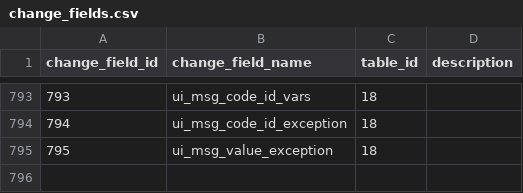
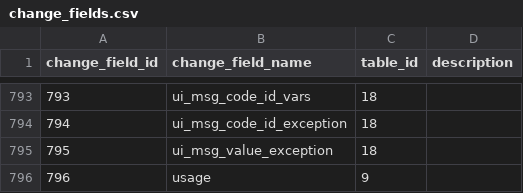
Before and after one commit to zukunft/zukunft.com, a CSV file: src/main/resources/db_code_links/change_fields.csv, drawn as a sheet; only a part is shown, gaps mark what is left out.

```diff
--- a/src/main/resources/db_code_links/change_fields.csv
+++ b/src/main/resources/db_code_links/change_fields.csv
@@ -795 +795,2 @@ change_field_id,change_field_name,table_id,description
 795,ui_msg_value_exception,18,
+796,usage,9,
```
Also changed, not shown: src/main/resources/db_code_links/component_types.csv, 24 other files.
